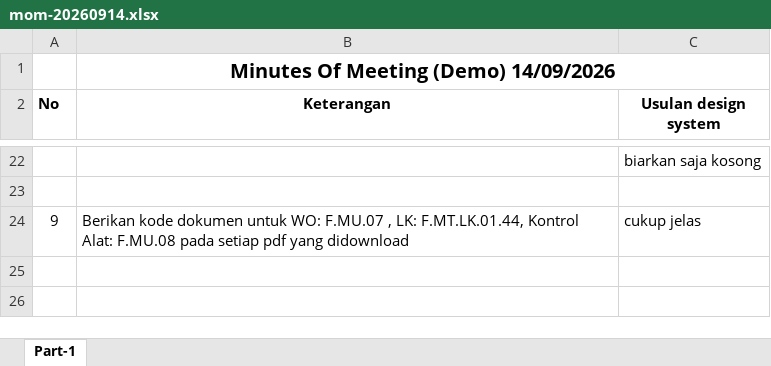
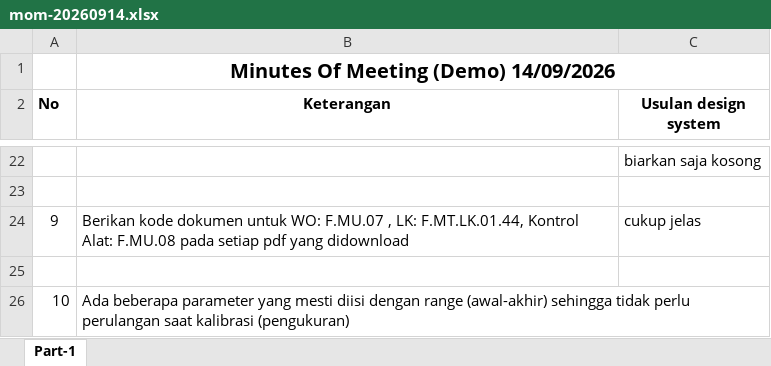
Before and after one commit to afrizahrp/medcal, an Excel workbook: docs/minutes-of-meeting/mom-20260914.xlsx, sheet Part-1, drawn as a sheet; only a part is shown, gaps mark what is left out; values as stored, in another font and other column widths than the file's, no borders; the diff names each change by its address in the sheet, - before the commit and + after, or states it on an @@ line.

Commit message:
chore(mom): update minutes of meeting for 2026-09-14
Updated the Excel file containing the minutes of the meeting held on September 14, 2026. This includes any new notes or changes discussed during the meeting.

```diff
--- a/docs/minutes-of-meeting/mom-20260914.xlsx (sheet Part-1)
+++ b/docs/minutes-of-meeting/mom-20260914.xlsx (sheet Part-1)
+row 25: (empty)
+row 26: 10 | Ada beberapa parameter yang mesti diisi dengan range (awal-akhir) sehingga tidak perlu perulangan saat kalibrasi (pengukuran)
```
